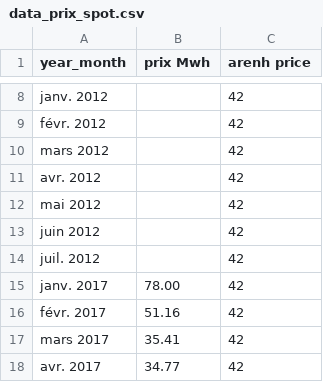
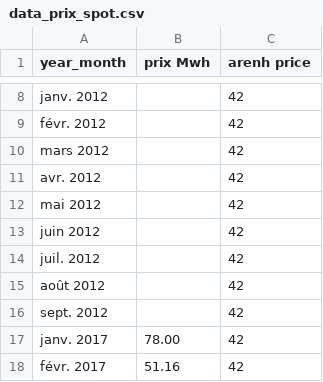
Before and after one commit to FEPPN/graph_prix_spot, a CSV file: data_prix_spot.csv, drawn as a sheet; only a part is shown, gaps mark what is left out; the shorter side is filled out with more unchanged rows; the diff names each change by its address in the sheet, - before the commit and + after, or states it on an @@ line.

Commit message:
Add files via upload

```diff
--- a/data_prix_spot.csv
+++ b/data_prix_spot.csv
+row 15: août 2012 |  | 42
+row 16: sept. 2012 |  | 42
```
